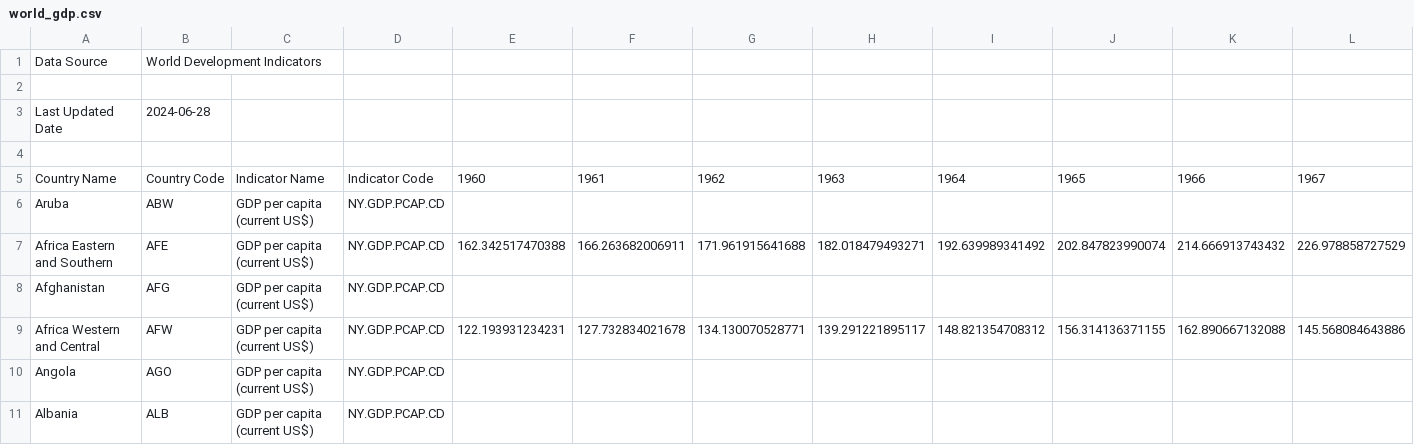
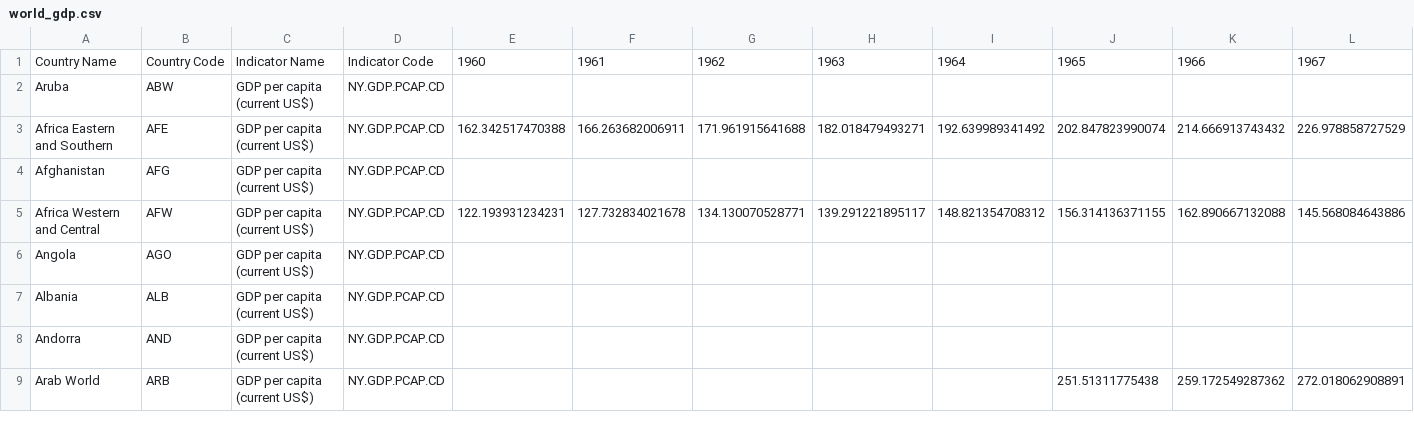
Before and after one commit to eliza0101/Project-2, a CSV file: csv_v1/world_gdp.csv, drawn as a sheet; only a part is shown; the shorter side is filled out with more unchanged rows; rows hold the shown columns only; the diff names each change by its address in the sheet, - before the commit and + after, or states it on an @@ line.

```diff
--- a/csv_v1/world_gdp.csv
+++ b/csv_v1/world_gdp.csv
-row 1: Data Source | World Development Indicators
-row 2: (empty)
-row 3: Last Updated Date | 2024-06-28
-row 4: (empty)
```
Also changed, not shown: 2 other files.
